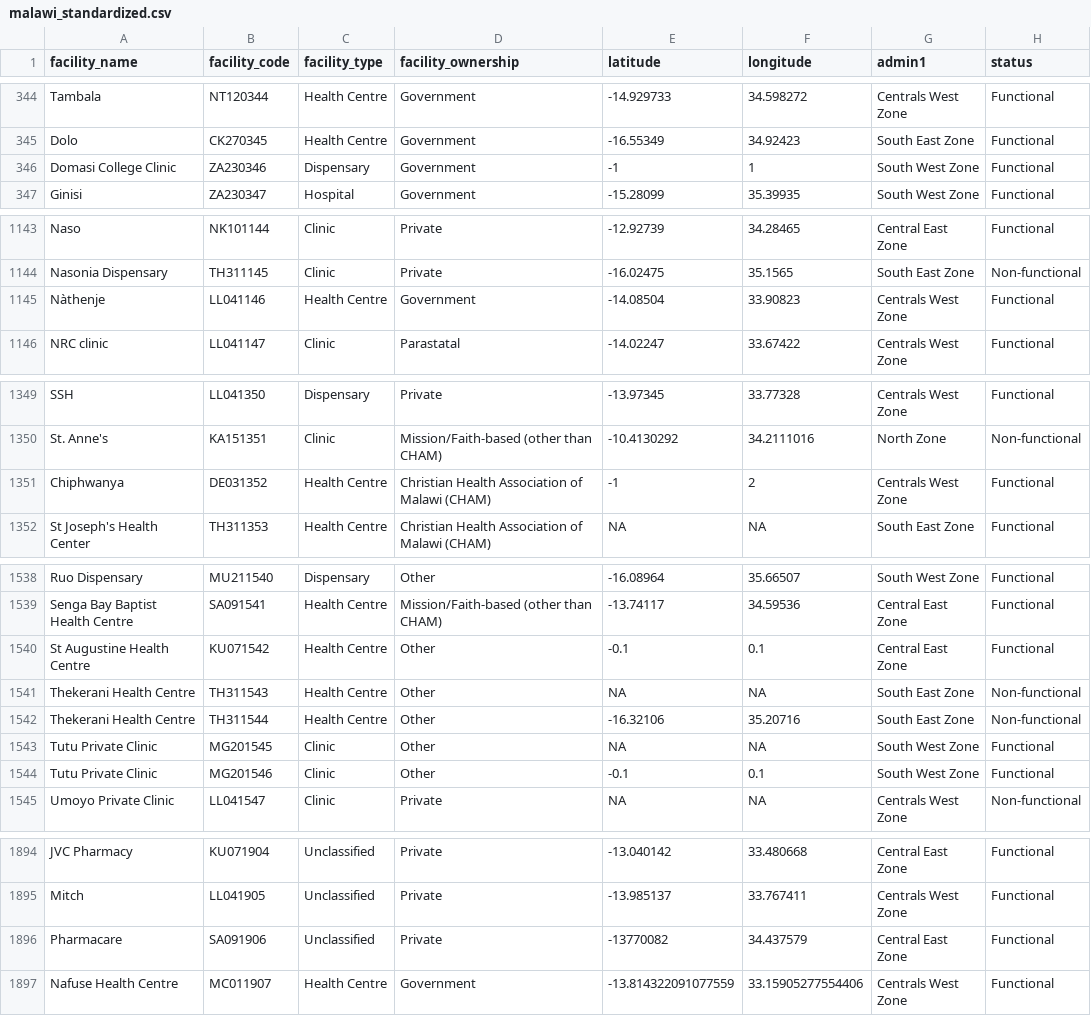
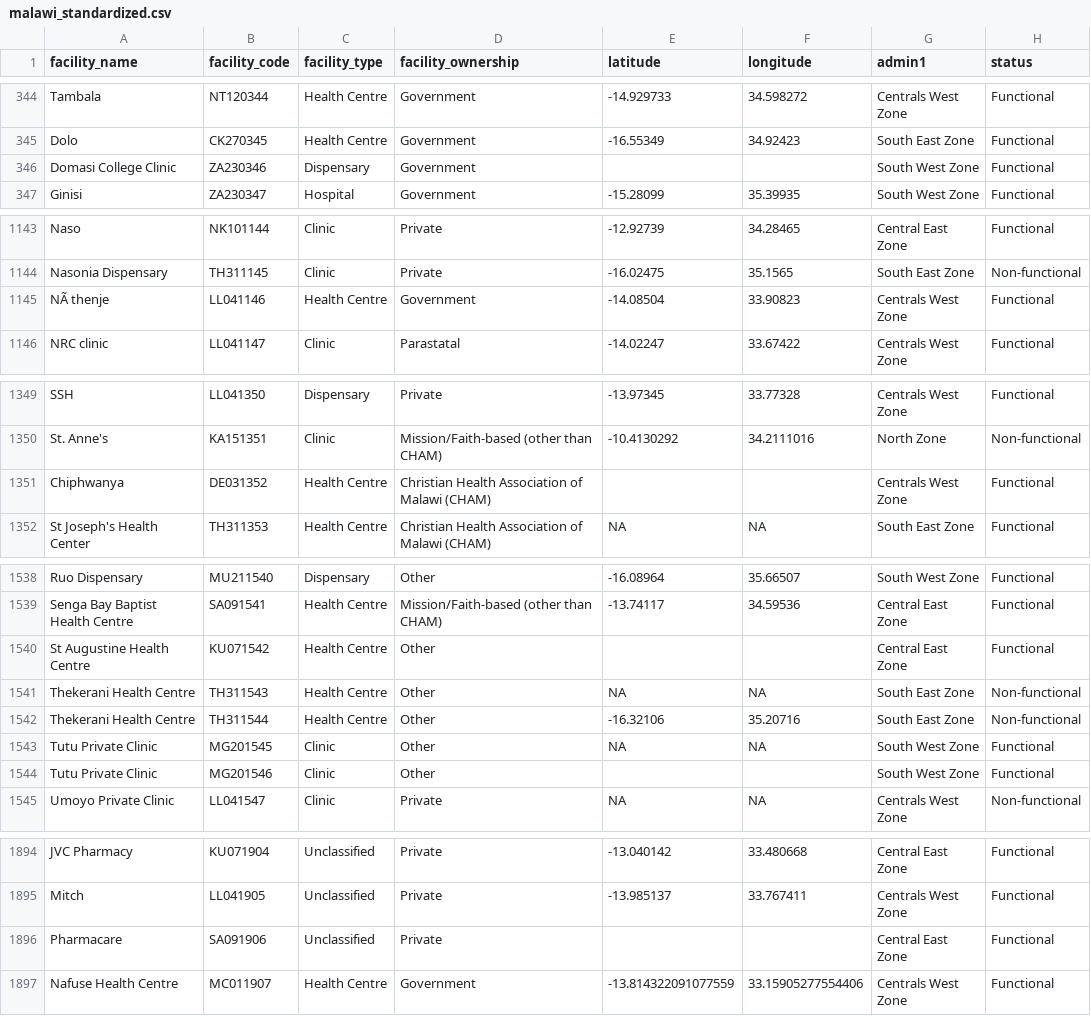
Before and after one commit to kcham193/hf-data-portal, a CSV file: data/Malawi/malawi_standardized.csv, drawn as a sheet; only a part is shown, gaps mark what is left out; the diff covers the shown part only.

```diff
--- a/data/Malawi/malawi_standardized.csv
+++ b/data/Malawi/malawi_standardized.csv
@@ -345,3 +345,3 @@ Tambala,NT120344,Health Centre,Government,-14.929733,34.598272,Centrals West Zon
 Dolo,CK270345,Health Centre,Government,-16.55349,34.92423,South East Zone,Functional
-Domasi College Clinic,ZA230346,Dispensary,Government,-1,1,South West Zone,Functional
+Domasi College Clinic,ZA230346,Dispensary,Government,,,South West Zone,Functional
 Ginisi,ZA230347,Hospital,Government,-15.28099,35.39935,South West Zone,Functional
@@ -1144,3 +1144,3 @@ Naso,NK101144,Clinic,Private,-12.92739,34.28465,Central East Zone,Functional
 Nasonia Dispensary,TH311145,Clinic,Private,-16.02475,35.1565,South East Zone,Non-functional
-Nàthenje,LL041146,Health Centre,Government,-14.08504,33.90823,Centrals West Zone,Functional
+NÃ thenje,LL041146,Health Centre,Government,-14.08504,33.90823,Centrals West Zone,Functional
 NRC clinic,LL041147,Clinic,Parastatal,-14.02247,33.67422,Centrals West Zone,Functional
@@ -1350,3 +1350,3 @@ SSH,LL041350,Dispensary,Private,-13.97345,33.77328,Centrals West Zone,Functional
 St. Anne's,KA151351,Clinic,Mission/Faith-based (other than CHAM),-10.4130292,34.2111016,North Zone,Non-functional
-Chiphwanya,DE031352,Health Centre,Christian Health Association of Malawi (CHAM),-1,2,Centrals West Zone,Functional
+Chiphwanya,DE031352,Health Centre,Christian Health Association of Malawi (CHAM),,,Centrals West Zone,Functional
 St Joseph's Health Center,TH311353,Health Centre,Christian Health Association of Malawi (CHAM),NA,NA,South East Zone,Functional
@@ -1539,3 +1539,3 @@ Ruo Dispensary,MU211540,Dispensary,Other,-16.08964,35.66507,South West Zone,Func
 Senga Bay Baptist Health Centre,SA091541,Health Centre,Mission/Faith-based (other than CHAM),-13.74117,34.59536,Central East Zone,Functional
-St Augustine Health Centre,KU071542,Health Centre,Other,-0.1,0.1,Central East Zone,Functional
+St Augustine Health Centre,KU071542,Health Centre,Other,,,Central East Zone,Functional
 Thekerani Health Centre,TH311543,Health Centre,Other,NA,NA,South East Zone,Non-functional
@@ -1543,3 +1543,3 @@ Thekerani Health Centre,TH311544,Health Centre,Other,-16.32106,35.20716,South Ea
 Tutu Private Clinic,MG201545,Clinic,Other,NA,NA,South West Zone,Functional
-Tutu Private Clinic,MG201546,Clinic,Other,-0.1,0.1,South West Zone,Functional
+Tutu Private Clinic,MG201546,Clinic,Other,,,South West Zone,Functional
 Umoyo Private Clinic,LL041547,Clinic,Private,NA,NA,Centrals West Zone,Non-functional
@@ -1895,3 +1895,3 @@ JVC Pharmacy,KU071904,Unclassified,Private,-13.040142,33.480668,Central East Zon
 Mitch,LL041905,Unclassified,Private,-13.985137,33.767411,Centrals West Zone,Functional
-Pharmacare,SA091906,Unclassified,Private,-13770082,34.437579,Central East Zone,Functional
+Pharmacare,SA091906,Unclassified,Private,,,Central East Zone,Functional
 Nafuse Health Centre,MC011907,Health Centre,Government,-13.814322091077559,33.15905277554406,Centrals West Zone,Functional
```
Also changed, not shown: 20 edited cells elsewhere in this file, data/Zambia/zambia_standardized.csv, docs/data/Botswana/botswana_standardized.csv, 48 other files.
